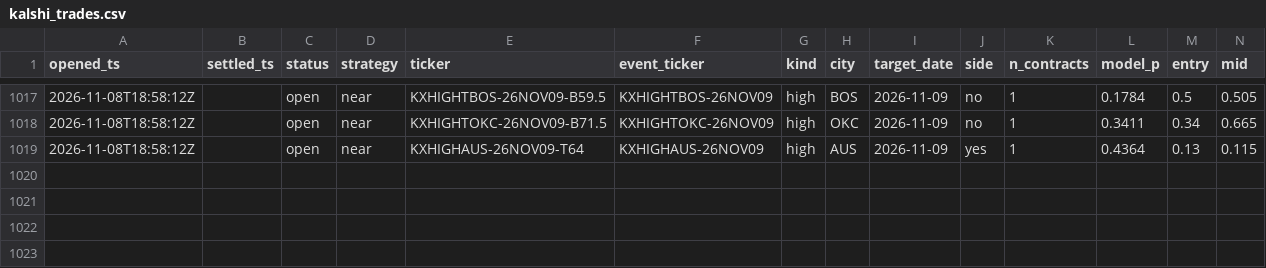
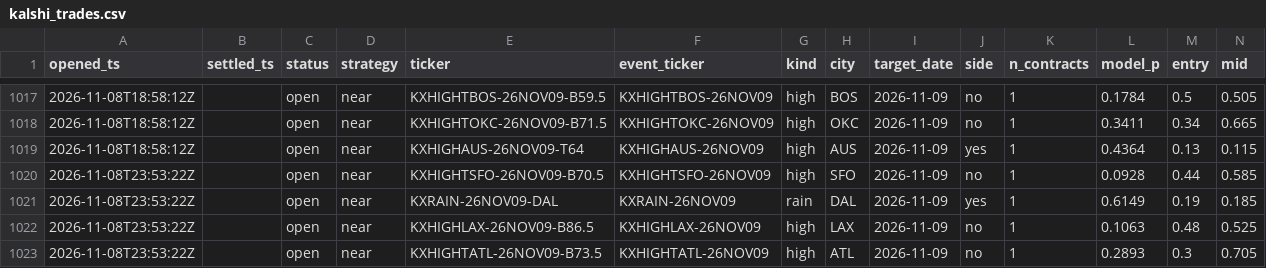
Before and after one commit to JakeA02/EduardoSaverin, a CSV file: data/paper/kalshi_trades.csv, drawn as a sheet; only a part is shown, gaps mark what is left out; rows hold the shown columns only; the diff names each change by its address in the sheet, - before the commit and + after, or states it on an @@ line.

```diff
--- a/data/paper/kalshi_trades.csv
+++ b/data/paper/kalshi_trades.csv
+row 1020: 2026-11-08T23:53:22Z |  | open | near | KXHIGHTSFO-26NOV09-B70.5 | KXHIGHTSFO-26NOV09 | high | SFO | 2026-11-09 | no | 1 | 0.0928 | 0.44 | 0.585
+row 1021: 2026-11-08T23:53:22Z |  | open | near | KXRAIN-26NOV09-DAL | KXRAIN-26NOV09 | rain | DAL | 2026-11-09 | yes | 1 | 0.6149 | 0.19 | 0.185
+row 1022: 2026-11-08T23:53:22Z |  | open | near | KXHIGHLAX-26NOV09-B86.5 | KXHIGHLAX-26NOV09 | high | LAX | 2026-11-09 | no | 1 | 0.1063 | 0.48 | 0.525
+row 1023: 2026-11-08T23:53:22Z |  | open | near | KXHIGHTATL-26NOV09-B73.5 | KXHIGHTATL-26NOV09 | high | ATL | 2026-11-09 | no | 1 | 0.2893 | 0.3 | 0.705
```
Also changed, not shown: 7 other files.
